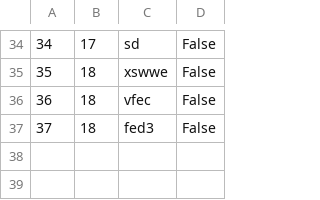
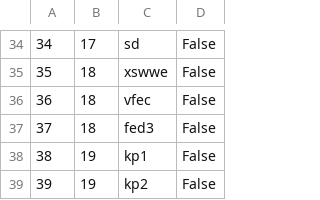
Before and after one commit to marko-nikolic01/travel-agency, a CSV file: TravelAgency/TravelAgency/Resources/Data/keyPoints.csv, drawn as a sheet; only a part is shown, gaps mark what is left out; the diff names each change by its address in the sheet, - before the commit and + after, or states it on an @@ line.

```diff
--- a/TravelAgency/TravelAgency/Resources/Data/keyPoints.csv
+++ b/TravelAgency/TravelAgency/Resources/Data/keyPoints.csv
+row 38: 38 | 19 | kp1 | False
+row 39: 39 | 19 | kp2 | False
```
Also changed, not shown: TravelAgency/TravelAgency/Resources/Data/photos.csv, TravelAgency/TravelAgency/Resources/Data/tourOccurrences.csv, 30 other files.
